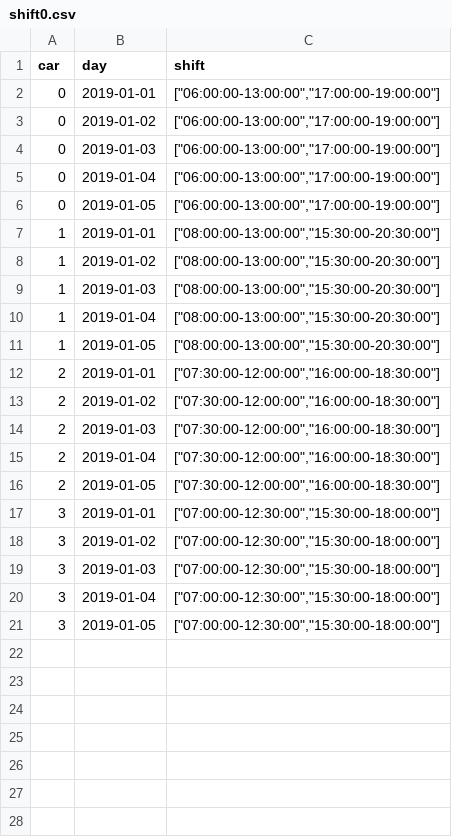
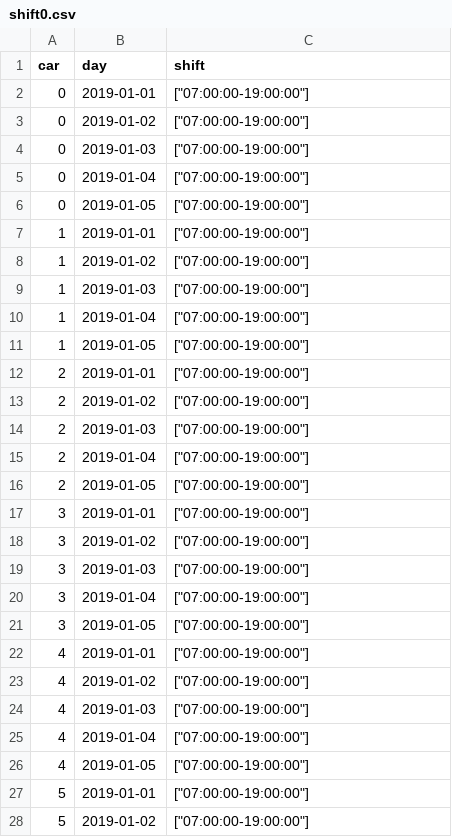
Before and after one commit to jwcn97/Fleet-Simulation, a CSV file: ver9/csv/schedules/shift0.csv, drawn as a sheet; only a part is shown; the diff covers the shown part only.

```diff
--- a/ver9/csv/schedules/shift0.csv
+++ b/ver9/csv/schedules/shift0.csv
@@ -1,21 +1,28 @@
 "car";"day";"shift"
-0;"2019-01-01";["06:00:00-13:00:00","17:00:00-19:00:00"]
-0;"2019-01-02";["06:00:00-13:00:00","17:00:00-19:00:00"]
-0;"2019-01-03";["06:00:00-13:00:00","17:00:00-19:00:00"]
-0;"2019-01-04";["06:00:00-13:00:00","17:00:00-19:00:00"]
-0;"2019-01-05";["06:00:00-13:00:00","17:00:00-19:00:00"]
-1;"2019-01-01";["08:00:00-13:00:00","15:30:00-20:30:00"]
-1;"2019-01-02";["08:00:00-13:00:00","15:30:00-20:30:00"]
-1;"2019-01-03";["08:00:00-13:00:00","15:30:00-20:30:00"]
-1;"2019-01-04";["08:00:00-13:00:00","15:30:00-20:30:00"]
-1;"2019-01-05";["08:00:00-13:00:00","15:30:00-20:30:00"]
-2;"2019-01-01";["07:30:00-12:00:00","16:00:00-18:30:00"]
-2;"2019-01-02";["07:30:00-12:00:00","16:00:00-18:30:00"]
-2;"2019-01-03";["07:30:00-12:00:00","16:00:00-18:30:00"]
-2;"2019-01-04";["07:30:00-12:00:00","16:00:00-18:30:00"]
-2;"2019-01-05";["07:30:00-12:00:00","16:00:00-18:30:00"]
-3;"2019-01-01";["07:00:00-12:30:00","15:30:00-18:00:00"]
-3;"2019-01-02";["07:00:00-12:30:00","15:30:00-18:00:00"]
-3;"2019-01-03";["07:00:00-12:30:00","15:30:00-18:00:00"]
-3;"2019-01-04";["07:00:00-12:30:00","15:30:00-18:00:00"]
-3;"2019-01-05";["07:00:00-12:30:00","15:30:00-18:00:00"]
+0;"2019-01-01";["07:00:00-19:00:00"]
+0;"2019-01-02";["07:00:00-19:00:00"]
+0;"2019-01-03";["07:00:00-19:00:00"]
+0;"2019-01-04";["07:00:00-19:00:00"]
+0;"2019-01-05";["07:00:00-19:00:00"]
+1;"2019-01-01";["07:00:00-19:00:00"]
+1;"2019-01-02";["07:00:00-19:00:00"]
+1;"2019-01-03";["07:00:00-19:00:00"]
+1;"2019-01-04";["07:00:00-19:00:00"]
+1;"2019-01-05";["07:00:00-19:00:00"]
+2;"2019-01-01";["07:00:00-19:00:00"]
+2;"2019-01-02";["07:00:00-19:00:00"]
+2;"2019-01-03";["07:00:00-19:00:00"]
+2;"2019-01-04";["07:00:00-19:00:00"]
+2;"2019-01-05";["07:00:00-19:00:00"]
+3;"2019-01-01";["07:00:00-19:00:00"]
+3;"2019-01-02";["07:00:00-19:00:00"]
+3;"2019-01-03";["07:00:00-19:00:00"]
+3;"2019-01-04";["07:00:00-19:00:00"]
+3;"2019-01-05";["07:00:00-19:00:00"]
+4;"2019-01-01";["07:00:00-19:00:00"]
+4;"2019-01-02";["07:00:00-19:00:00"]
+4;"2019-01-03";["07:00:00-19:00:00"]
+4;"2019-01-04";["07:00:00-19:00:00"]
+4;"2019-01-05";["07:00:00-19:00:00"]
+5;"2019-01-01";["07:00:00-19:00:00"]
+5;"2019-01-02";["07:00:00-19:00:00"]
```
Also changed, not shown: 13 added rows elsewhere in this file, ver9/csv/schedules/shift1.csv, ver9/csv/schedules/shift3.csv, 17 other files.
